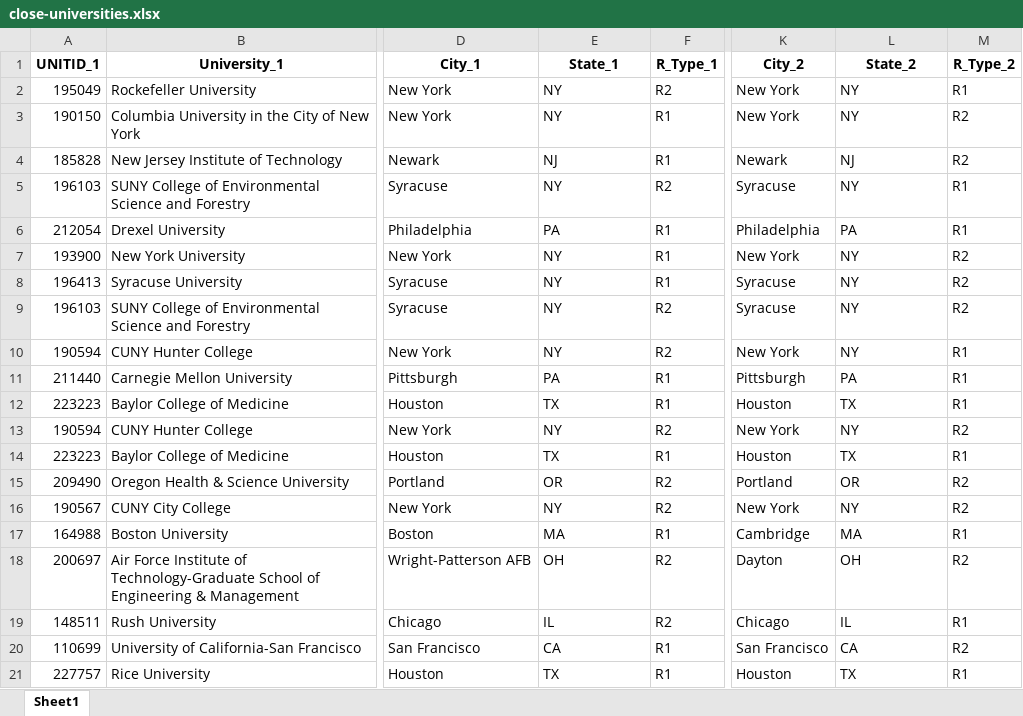
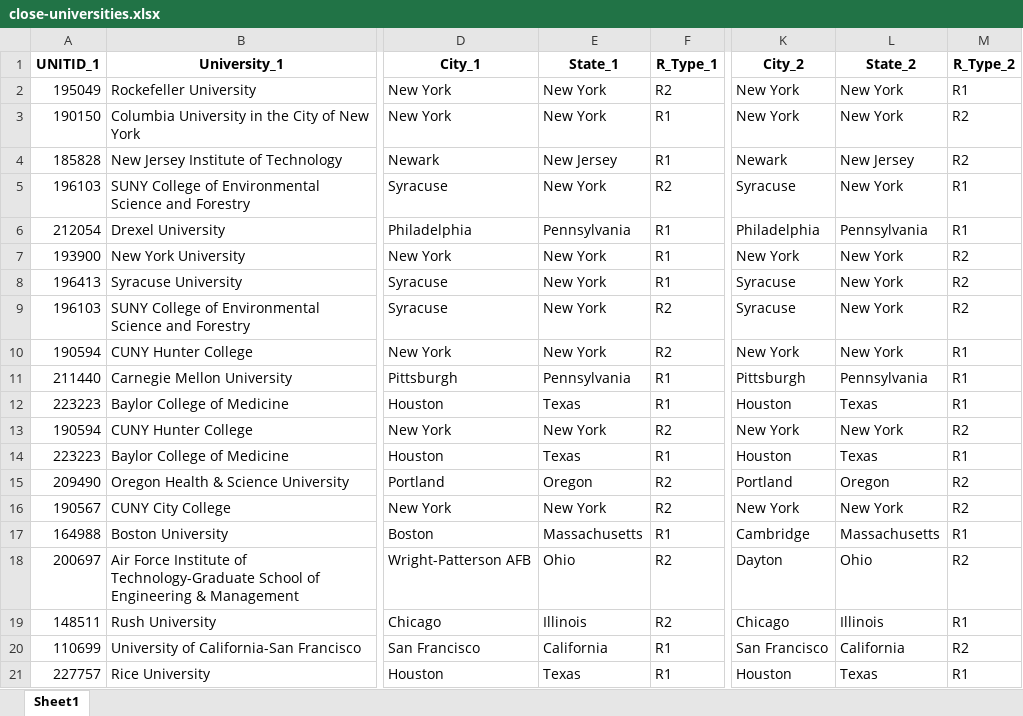
Before and after one commit to shourovrm/university-proximity-map, an Excel workbook: Code/close-universities.xlsx, sheet Sheet1, drawn as a sheet; only a part is shown, gaps mark what is left out; values as stored, in another font and other column widths than the file's, no borders; the diff covers the shown part only; the diff names each change by its address in the sheet, - before the commit and + after, or states it on an @@ line.

Commit message:
updated states

```diff
--- a/Code/close-universities.xlsx (sheet Sheet1)
+++ b/Code/close-universities.xlsx (sheet Sheet1)
-E2:E3 (State_1): NY
+E2:E3 (State_1): New York
-L2:L3 (State_2): NY
+L2:L3 (State_2): New York
-E4 (State_1): NJ
+E4 (State_1): New Jersey
-L4 (State_2): NJ
+L4 (State_2): New Jersey
-E5 (State_1): NY
+E5 (State_1): New York
-L5 (State_2): NY
+L5 (State_2): New York
-E6 (State_1): PA
+E6 (State_1): Pennsylvania
-L6 (State_2): PA
+L6 (State_2): Pennsylvania
-E7:E10 (State_1): NY
+E7:E10 (State_1): New York
-L7:L10 (State_2): NY
+L7:L10 (State_2): New York
-E11 (State_1): PA
+E11 (State_1): Pennsylvania
-L11 (State_2): PA
+L11 (State_2): Pennsylvania
-E12 (State_1): TX
+E12 (State_1): Texas
-L12 (State_2): TX
+L12 (State_2): Texas
-E13 (State_1): NY
+E13 (State_1): New York
-L13 (State_2): NY
+L13 (State_2): New York
-E14 (State_1): TX
+E14 (State_1): Texas
-L14 (State_2): TX
+L14 (State_2): Texas
-E15 (State_1): OR
+E15 (State_1): Oregon
-L15 (State_2): OR
+L15 (State_2): Oregon
-E16 (State_1): NY
+E16 (State_1): New York
-L16 (State_2): NY
+L16 (State_2): New York
-E17 (State_1): MA
+E17 (State_1): Massachusetts
-L17 (State_2): MA
+L17 (State_2): Massachusetts
-E18 (State_1): OH
+E18 (State_1): Ohio
-L18 (State_2): OH
+L18 (State_2): Ohio
-E19 (State_1): IL
+E19 (State_1): Illinois
-L19 (State_2): IL
+L19 (State_2): Illinois
-E20 (State_1): CA
+E20 (State_1): California
-L20 (State_2): CA
+L20 (State_2): California
-E21 (State_1): TX
+E21 (State_1): Texas
-L21 (State_2): TX
+L21 (State_2): Texas
```
Also changed, not shown: 1022 edited cells elsewhere in this sheet, Code/cs_non_matched.xlsx, 2 other files.
